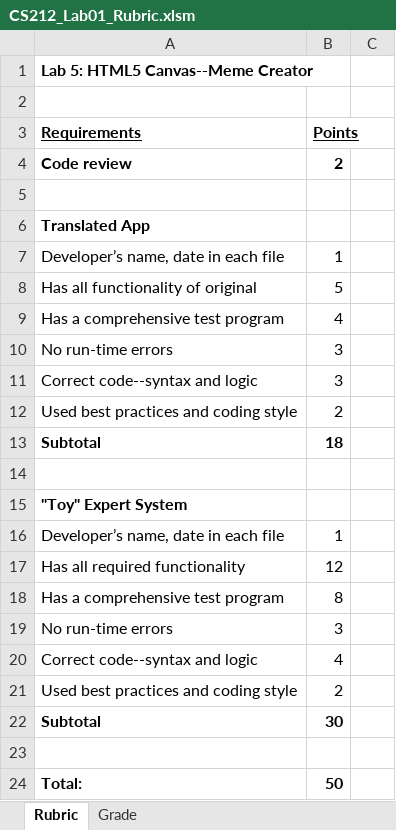
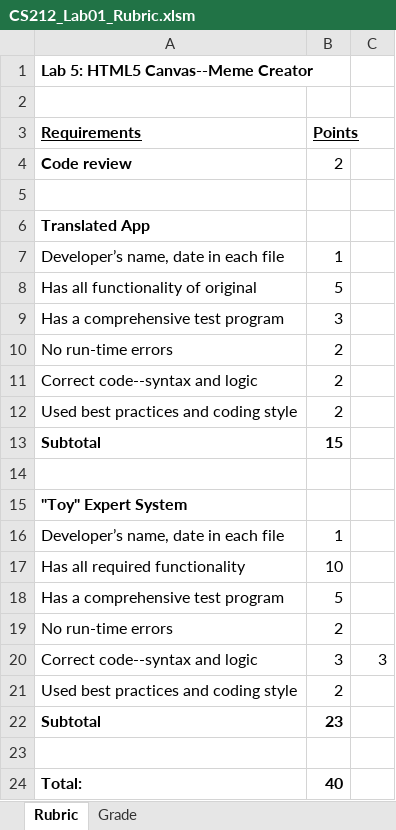
Before and after one commit to LCC-CIT/CS212-CourseMaterials, an Excel workbook: docs/Labs/Lab01-Python/CS212_Lab01_Rubric.xlsm, sheet Rubric, drawn as a sheet; values as stored, in another font and other column widths than the file's, no borders; the diff names each change by its address in the sheet, - before the commit and + after, or states it on an @@ line.

Commit message:
Update CS212_Lab01_Rubric.xlsm

```diff
--- a/docs/Labs/Lab01-Python/CS212_Lab01_Rubric.xlsm (sheet Rubric)
+++ b/docs/Labs/Lab01-Python/CS212_Lab01_Rubric.xlsm (sheet Rubric)
-B4 bold: on
+B4 bold: off
-B9 (Points): 4
+B9 (Points): 3
-B10:B11 (Points): 3
+B10:B11 (Points): 2
-B13 (Points): 18
+B13 (Points): 15
-B17 (Points): 12
+B17 (Points): 10
-B18 (Points): 8
+B18 (Points): 5
-B19 (Points): 3
+B19 (Points): 2
-B20 (Points): 4
+B20 (Points): 3
-C20: (empty)
+C20: 3
-B22 (Points): 30
+B22 (Points): 23
-B24 (Points): 50
+B24 (Points): 40
```
Also changed, not shown: sheet Grade, charts or pictures.
